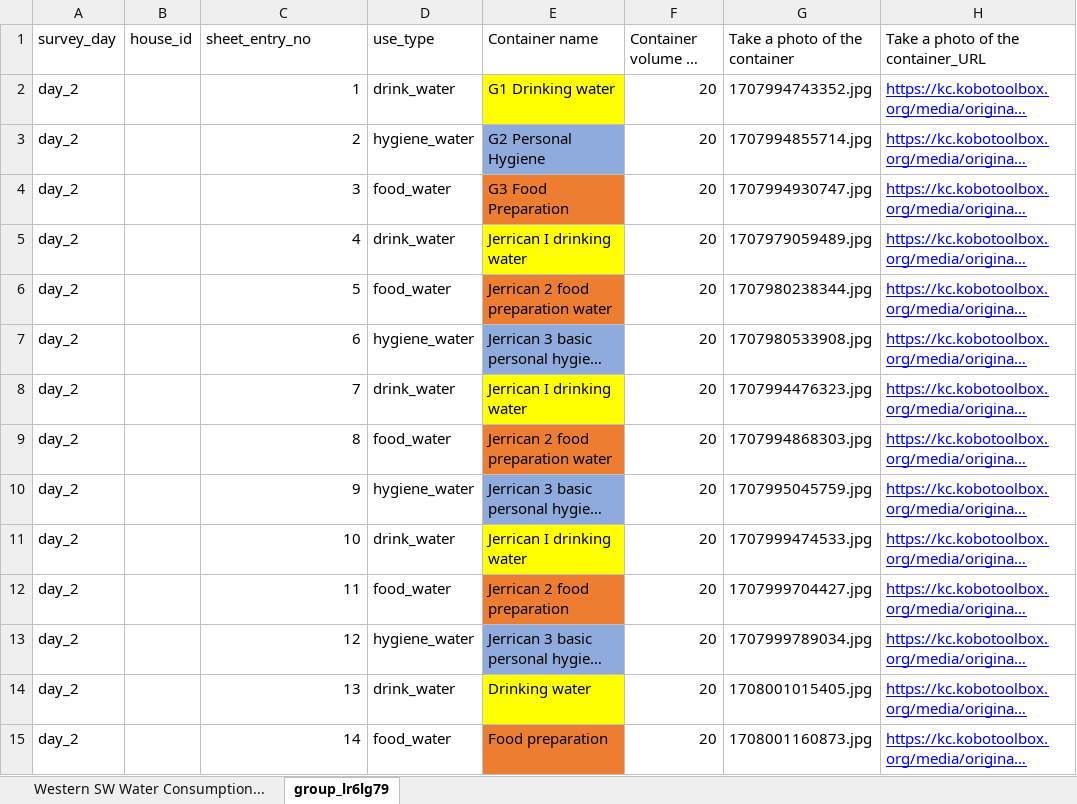
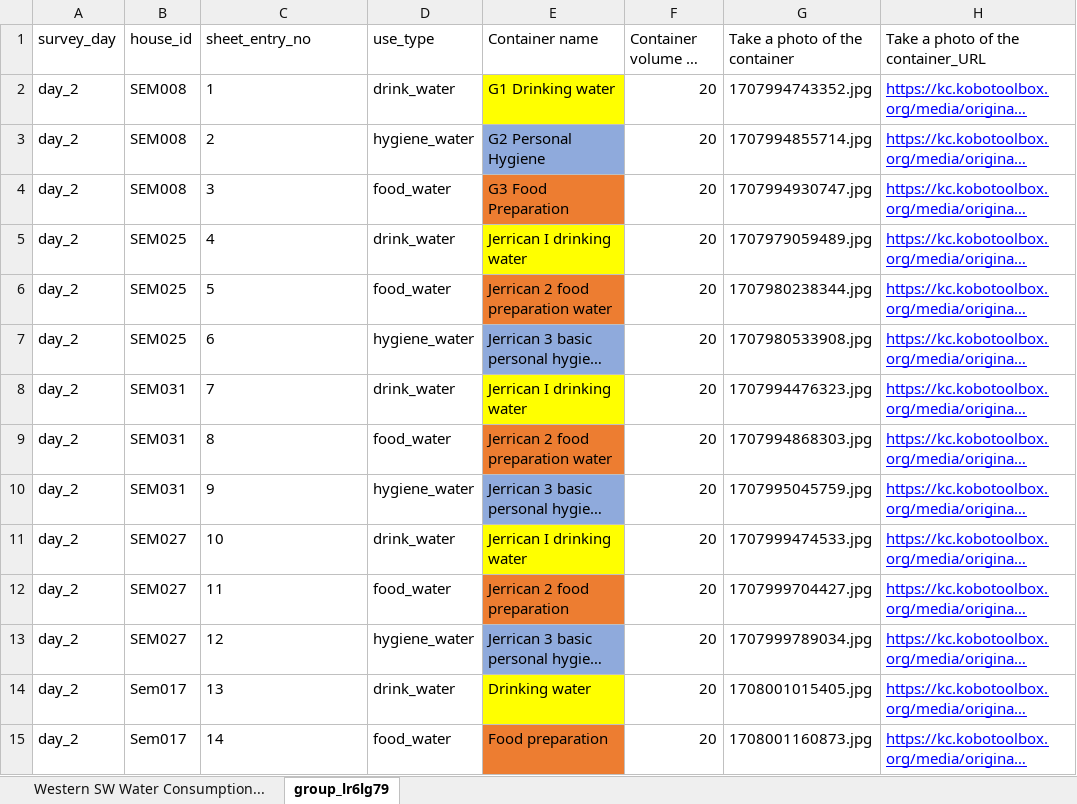
Before and after one commit to fcmuchina/WCFT, an Excel workbook: Day 2 Survey Data.xlsx, sheet group_lr6lg79, drawn as a sheet; only a part is shown; long unchanged cells end in …; values as stored, in another font and other column widths than the file's, no borders; the diff covers the shown part only; the diff names each change by its address in the sheet, - before the commit and + after, or states it on an @@ line.

Commit message:
write code to extract house ids and add the ids to parent excel data

```diff
--- a/Day 2 Survey Data.xlsx (sheet group_lr6lg79)
+++ b/Day 2 Survey Data.xlsx (sheet group_lr6lg79)
-B2:B4 (house_id): (empty)
+B2:B4 (house_id): SEM008
-C2:C15 alignment: right
+C2:C15 alignment: left
-B5:B7 (house_id): (empty)
+B5:B7 (house_id): SEM025
-B8:B10 (house_id): (empty)
+B8:B10 (house_id): SEM031
-B11:B13 (house_id): (empty)
+B11:B13 (house_id): SEM027
-B14:B15 (house_id): (empty)
+B14:B15 (house_id): Sem017
```
Also changed, not shown: 106 edited cells and cell formats elsewhere in this sheet, Day 3 Survey Data.xlsx, Day 4 Survey Data.xlsx, 4 other files.
